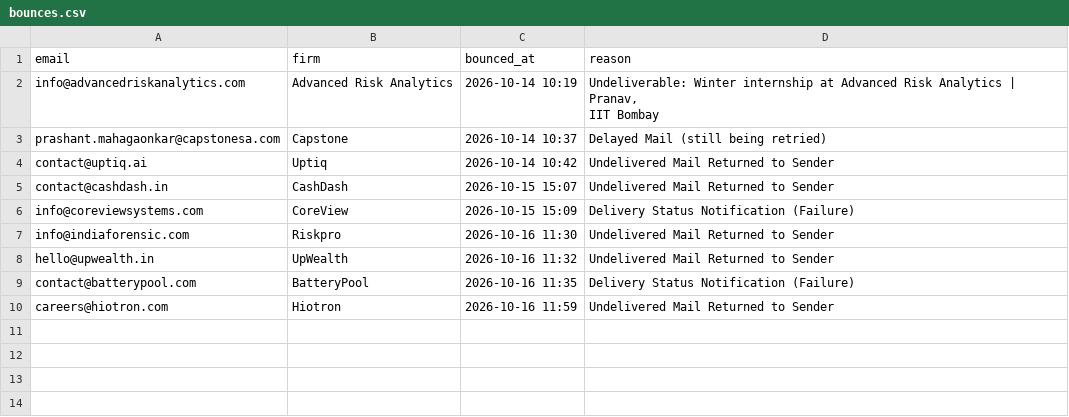
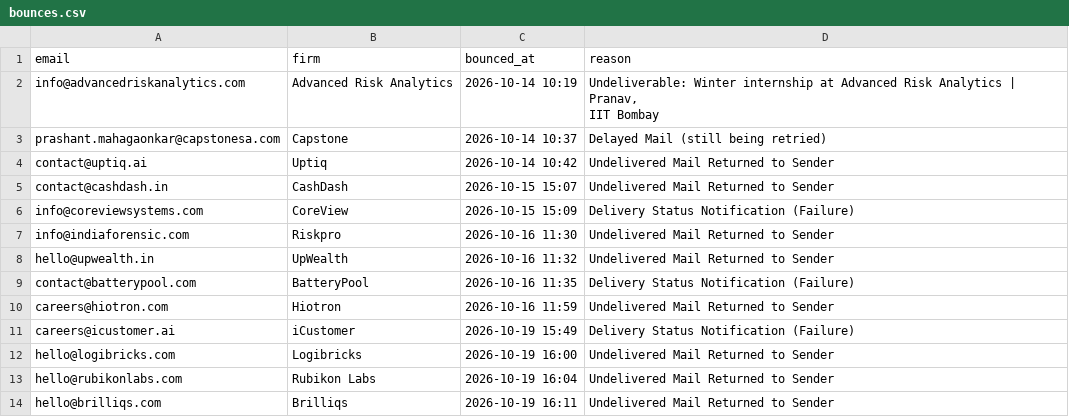
Before and after one commit to pranav-jaju/pune-internship-outreach, a CSV file: data/bounces.csv, drawn as a sheet; the diff names each change by its address in the sheet, - before the commit and + after, or states it on an @@ line.

```diff
--- a/data/bounces.csv
+++ b/data/bounces.csv
+row 11: careers@icustomer.ai | iCustomer | 2026-10-19 15:49 | Delivery Status Notification (Failure)
+row 12: hello@logibricks.com | Logibricks | 2026-10-19 16:00 | Undelivered Mail Returned to Sender
+row 13: hello@rubikonlabs.com | Rubikon Labs | 2026-10-19 16:04 | Undelivered Mail Returned to Sender
+row 14: hello@brilliqs.com | Brilliqs | 2026-10-19 16:11 | Undelivered Mail Returned to Sender
```
Also changed, not shown: data/replies.csv.
